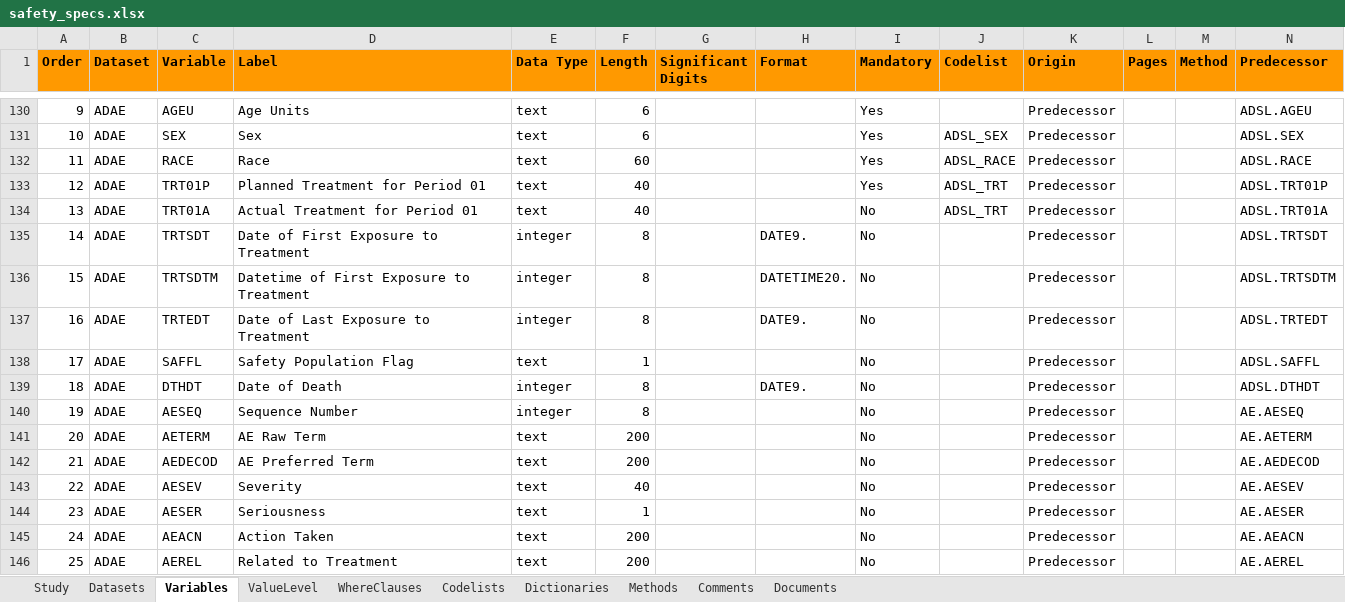
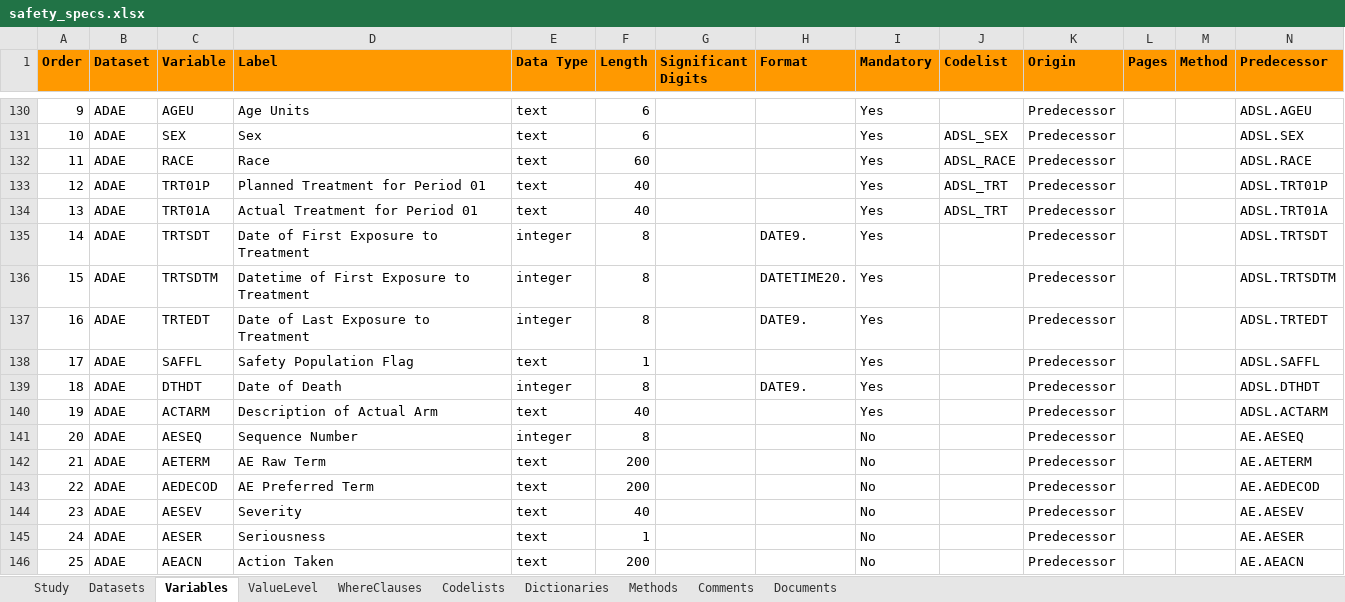
Before and after one commit to pharmaverse/examples, an Excel workbook: metadata/safety_specs.xlsx, sheet Variables, drawn as a sheet; only a part is shown, gaps mark what is left out; the shorter side is filled out with more unchanged rows; values as stored, in another font and other column widths than the file's, no borders; addresses are those after the commit; rows hold the shown columns only; the diff names each change by its address in the sheet, - before the commit and + after, or states it on an @@ line.

Commit message:
#85 added extra metacore comment and updated specs to include ACTARM ready for AE table example

```diff
--- a/metadata/safety_specs.xlsx (sheet Variables)
+++ b/metadata/safety_specs.xlsx (sheet Variables)
-I134:I139 (Mandatory): No
+I134:I139 (Mandatory): Yes
+row 140: 19 | ADAE | ACTARM | Description of Actual Arm | text | 40 |  |  | Yes |  | Predecessor |  |  | ADSL.ACTARM
@@ column A (Order) renumbered from row 141 down @@
```
Also changed, not shown: 1 other file.
